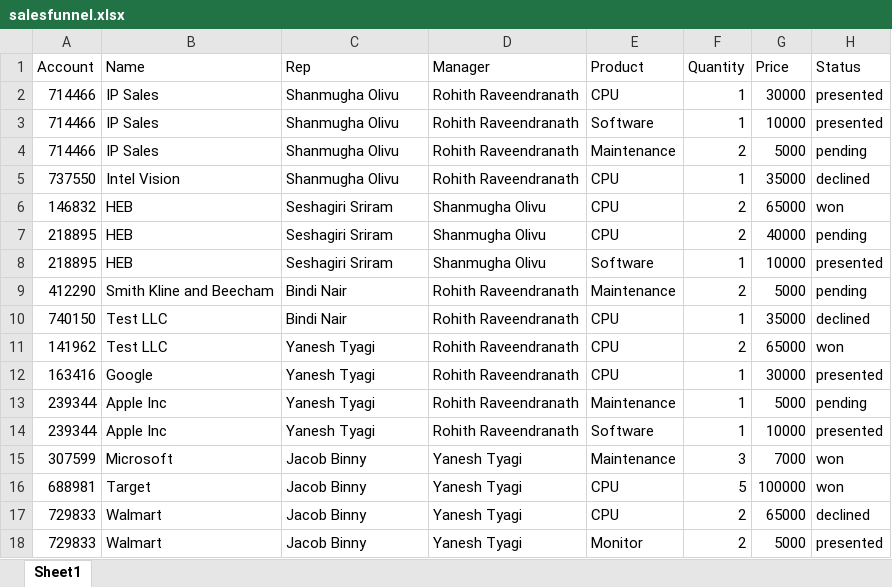
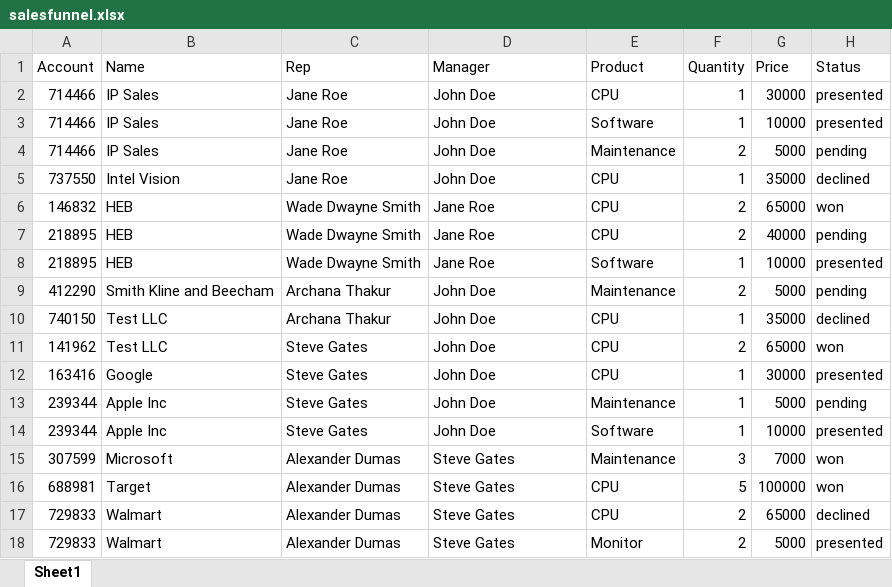
Before and after one commit to SeshagiriSriram/ssr, an Excel workbook: salesfunnel.xlsx, sheet Sheet1, drawn as a sheet; values as stored, in another font and other column widths than the file's, no borders; the diff names each change by its address in the sheet, - before the commit and + after, or states it on an @@ line.

Commit message:
Updated Data

```diff
--- a/salesfunnel.xlsx (sheet Sheet1)
+++ b/salesfunnel.xlsx (sheet Sheet1)
-C2:C5 (Rep): Shanmugha Olivu
+C2:C5 (Rep): Jane Roe
-D2:D5 (Manager): Rohith Raveendranath
+D2:D5 (Manager): John Doe
-C6:C8 (Rep): Seshagiri Sriram
+C6:C8 (Rep): Wade Dwayne Smith
-D6:D8 (Manager): Shanmugha Olivu
+D6:D8 (Manager): Jane Roe
-C9:C10 (Rep): Bindi Nair
+C9:C10 (Rep): Archana Thakur
-D9:D14 (Manager): Rohith Raveendranath
+D9:D14 (Manager): John Doe
-C11:C14 (Rep): Yanesh Tyagi
+C11:C14 (Rep): Steve Gates
-C15:C18 (Rep): Jacob Binny
+C15:C18 (Rep): Alexander Dumas
-D15:D18 (Manager): Yanesh Tyagi
+D15:D18 (Manager): Steve Gates
```
